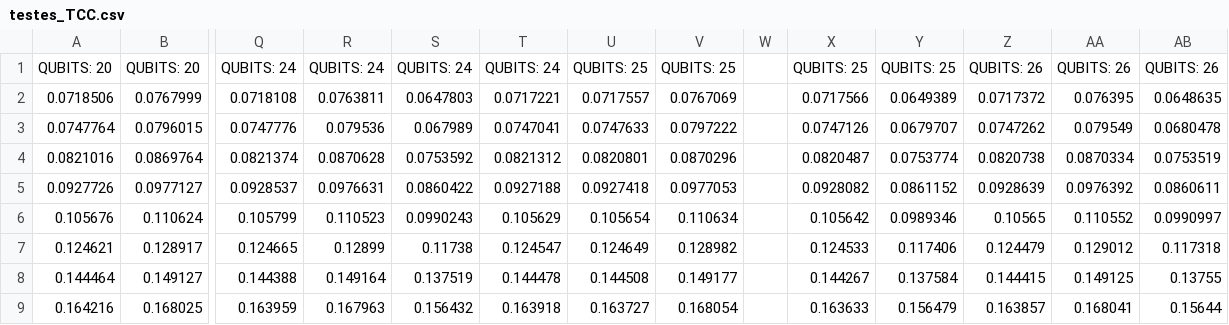
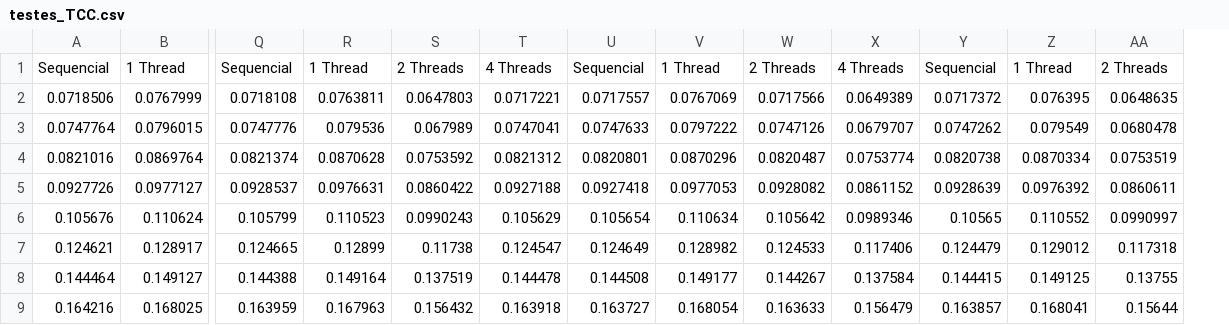
Before and after one commit to juliomdsneto/tccImplementacao, a CSV file: testes_TCC.csv, drawn as a sheet; only a part is shown, gaps mark what is left out; removed rows and columns are numbered as before the commit, all else as after; rows hold the shown columns only; the diff names each change by its address in the sheet, - before the commit and + after, or states it on an @@ line.

```diff
--- a/testes_TCC.csv
+++ b/testes_TCC.csv
-column W, empty
-row 1: QUBITS: 20 | QUBITS: 20 | QUBITS: 24 | QUBITS: 24 | QUBITS: 24 | QUBITS: 24 | QUBITS: 25 | QUBITS: 25 |  | QUBITS: 25 | QUBITS: 25 | QUBITS: 26 | QUBITS: 26 | QUBITS: 26
+row 1: Sequencial | 1 Thread | Sequencial | 1 Thread | 2 Threads | 4 Threads | Sequencial | 1 Thread | 2 Threads | 4 Threads | Sequencial | 1 Thread | 2 Threads
```
Also changed, not shown: 11 other files.
